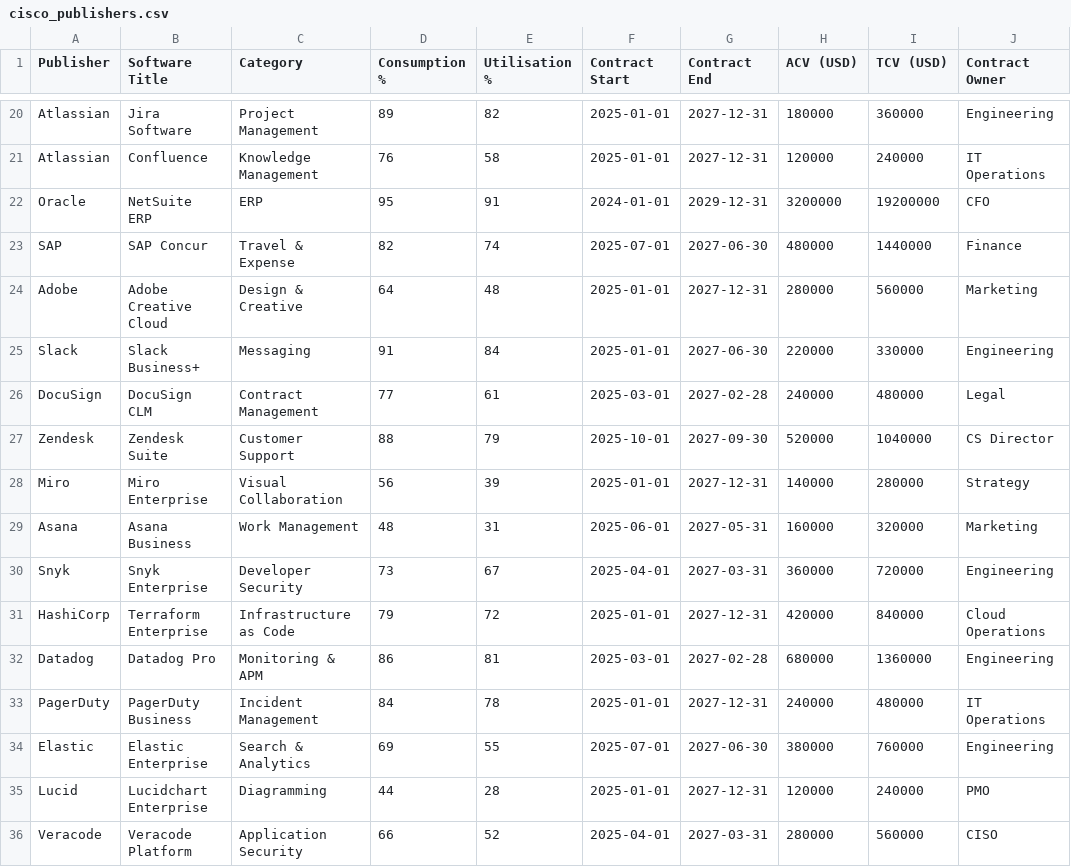
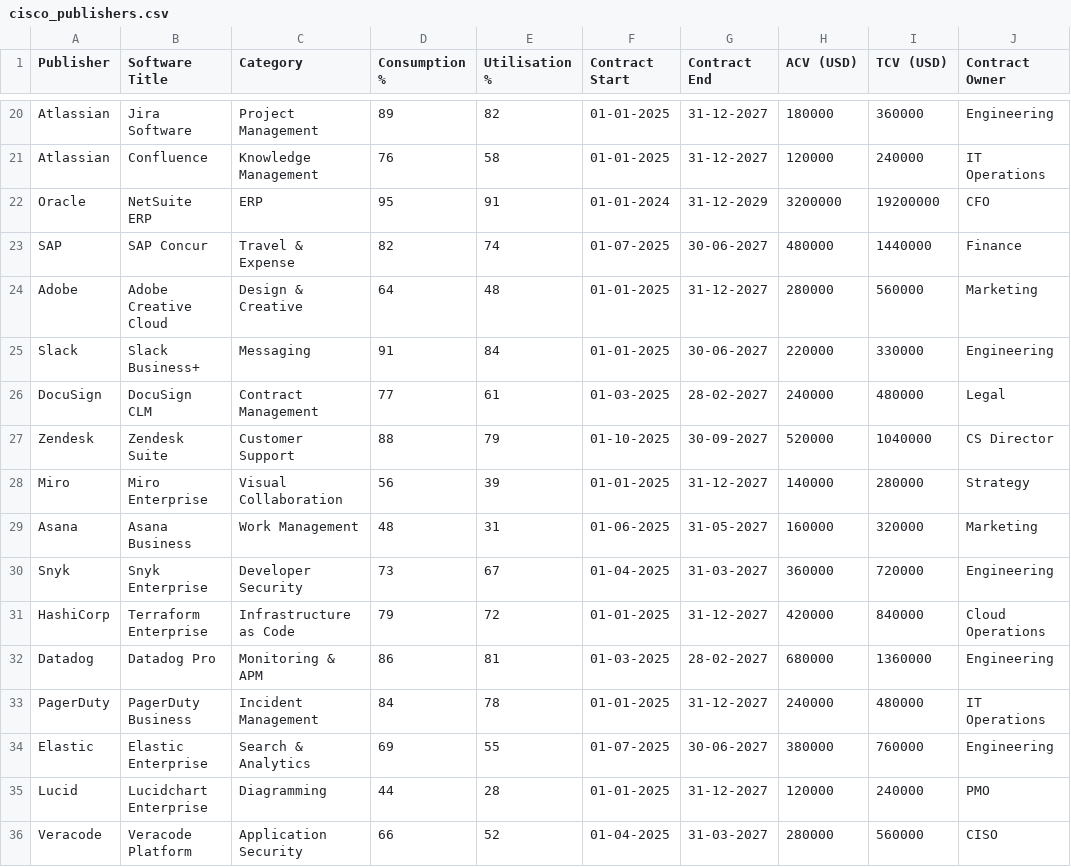
Before and after one commit to KrishnaJ0324/itam_workshop, a CSV file: data/cisco_publishers.csv, drawn as a sheet; only a part is shown, gaps mark what is left out; the diff covers the shown part only; the diff names each change by its address in the sheet, - before the commit and + after, or states it on an @@ line.

```diff
--- a/data/cisco_publishers.csv
+++ b/data/cisco_publishers.csv
-F20:F21 (Contract Start): 2025-01-01
+F20:F21 (Contract Start): 01-01-2025
-G20:G21 (Contract End): 2027-12-31
+G20:G21 (Contract End): 31-12-2027
-F22 (Contract Start): 2024-01-01
+F22 (Contract Start): 01-01-2024
-G22 (Contract End): 2029-12-31
+G22 (Contract End): 31-12-2029
-F23 (Contract Start): 2025-07-01
+F23 (Contract Start): 01-07-2025
-G23 (Contract End): 2027-06-30
+G23 (Contract End): 30-06-2027
-F24:F25 (Contract Start): 2025-01-01
+F24:F25 (Contract Start): 01-01-2025
-G24 (Contract End): 2027-12-31
+G24 (Contract End): 31-12-2027
-G25 (Contract End): 2027-06-30
+G25 (Contract End): 30-06-2027
-F26 (Contract Start): 2025-03-01
+F26 (Contract Start): 01-03-2025
-G26 (Contract End): 2027-02-28
+G26 (Contract End): 28-02-2027
-F27 (Contract Start): 2025-10-01
+F27 (Contract Start): 01-10-2025
-G27 (Contract End): 2027-09-30
+G27 (Contract End): 30-09-2027
-F28 (Contract Start): 2025-01-01
+F28 (Contract Start): 01-01-2025
-G28 (Contract End): 2027-12-31
+G28 (Contract End): 31-12-2027
-F29 (Contract Start): 2025-06-01
+F29 (Contract Start): 01-06-2025
-G29 (Contract End): 2027-05-31
+G29 (Contract End): 31-05-2027
-F30 (Contract Start): 2025-04-01
+F30 (Contract Start): 01-04-2025
-G30 (Contract End): 2027-03-31
+G30 (Contract End): 31-03-2027
-F31 (Contract Start): 2025-01-01
+F31 (Contract Start): 01-01-2025
-G31 (Contract End): 2027-12-31
+G31 (Contract End): 31-12-2027
-F32 (Contract Start): 2025-03-01
+F32 (Contract Start): 01-03-2025
-G32 (Contract End): 2027-02-28
+G32 (Contract End): 28-02-2027
-F33 (Contract Start): 2025-01-01
+F33 (Contract Start): 01-01-2025
-G33 (Contract End): 2027-12-31
+G33 (Contract End): 31-12-2027
-F34 (Contract Start): 2025-07-01
+F34 (Contract Start): 01-07-2025
-G34 (Contract End): 2027-06-30
+G34 (Contract End): 30-06-2027
-F35 (Contract Start): 2025-01-01
+F35 (Contract Start): 01-01-2025
-G35 (Contract End): 2027-12-31
+G35 (Contract End): 31-12-2027
-F36 (Contract Start): 2025-04-01
+F36 (Contract Start): 01-04-2025
-G36 (Contract End): 2027-03-31
+G36 (Contract End): 31-03-2027
```
Also changed, not shown: 36 edited cells elsewhere in this file, 2 other files.
